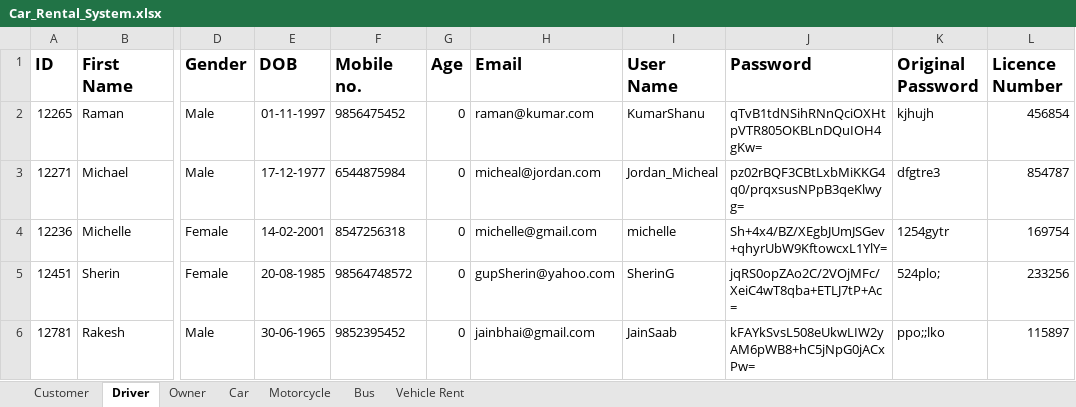
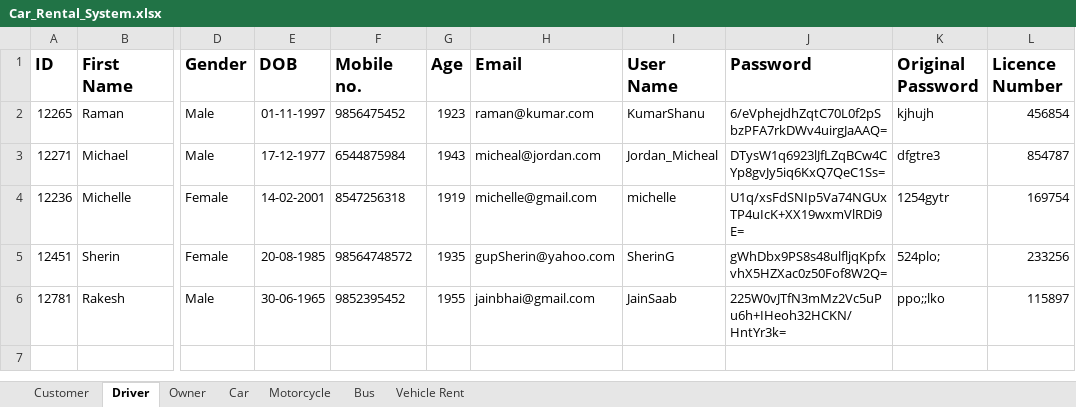
Before and after one commit to amnnkaur/Group4_FinalProject, an Excel workbook: Car_Rental_System.xlsx, sheet Driver, drawn as a sheet; only a part is shown, gaps mark what is left out; values as stored, in another font and other column widths than the file's, no borders; the diff names each change by its address in the sheet, - before the commit and + after, or states it on an @@ line.

```diff
--- a/Car_Rental_System.xlsx (sheet Driver)
+++ b/Car_Rental_System.xlsx (sheet Driver)
-G2 (Age): 0
+G2 (Age): 1923
-J2 (Password): qTvB1tdNSihRNnQciOXHtpVTR805OKBLnDQuIOH4gKw=
+J2 (Password): 6/eVphejdhZqtC70L0f2pSbzPFA7rkDWv4uirgJaAAQ=
-G3 (Age): 0
+G3 (Age): 1943
-J3 (Password): pz02rBQF3CBtLxbMiKKG4q0/prqxsusNPpB3qeKlwyg=
+J3 (Password): DTysW1q6923lJfLZqBCw4CYp8gvJy5iq6KxQ7QeC1Ss=
-G4 (Age): 0
+G4 (Age): 1919
-J4 (Password): Sh+4x4/BZ/XEgbJUmJSGev+qhyrUbW9KftowcxL1YlY=
+J4 (Password): U1q/xsFdSNIp5Va74NGUxTP4uIcK+XX19wxmVlRDi9E=
-G5 (Age): 0
+G5 (Age): 1935
-J5 (Password): jqRS0opZAo2C/2VOjMFc/XeiC4wT8qba+ETLJ7tP+Ac=
+J5 (Password): gWhDbx9PS8s48ulfljqKpfxvhX5HZXac0z50Fof8W2Q=
-G6 (Age): 0
+G6 (Age): 1955
-J6 (Password): kFAYkSvsL508eUkwLIW2yAM6pWB8+hC5jNpG0jACxPw=
+J6 (Password): 225W0vJTfN3mMz2Vc5uPu6h+IHeoh32HCKN/HntYr3k=
```
Also changed, not shown: sheet Customer, sheet Car, sheet Owner, sheet Bus, sheet Motorcycle, 4 other files.
